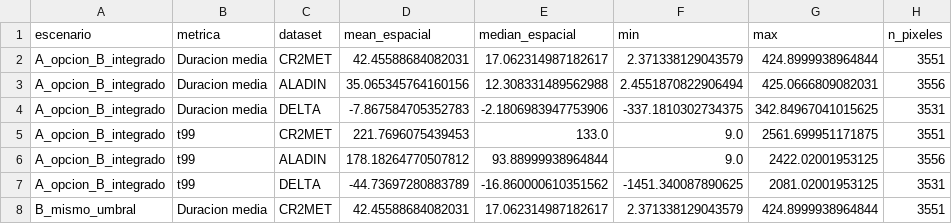
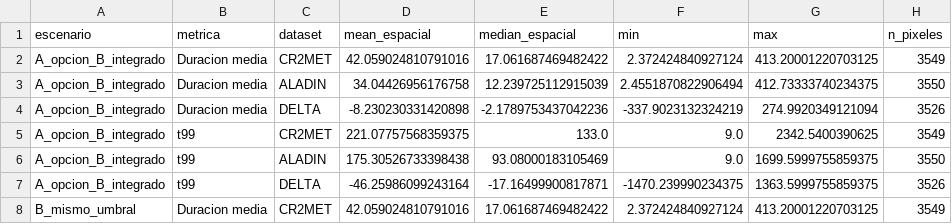
Before and after one commit to PabloGomez-97/TESIS, a CSV file: _pregunta7_outputs/resumen_pregunta7.csv, drawn as a sheet; only a part is shown; the diff covers the shown part only.

```diff
--- a/_pregunta7_outputs/resumen_pregunta7.csv
+++ b/_pregunta7_outputs/resumen_pregunta7.csv
@@ -1,8 +1,8 @@
 escenario,metrica,dataset,mean_espacial,median_espacial,min,max,n_pixeles
-A_opcion_B_integrado,Duracion media,CR2MET,42.45588684082031,17.062314987182617,2.371338129043579,424.8999938964844,3551
-A_opcion_B_integrado,Duracion media,ALADIN,35.065345764160156,12.308331489562988,2.4551870822906494,425.0666809082031,3556
-A_opcion_B_integrado,Duracion media,DELTA,-7.867584705352783,-2.1806983947753906,-337.1810302734375,342.84967041015625,3531
-A_opcion_B_integrado,t99,CR2MET,221.7696075439453,133.0,9.0,2561.699951171875,3551
-A_opcion_B_integrado,t99,ALADIN,178.18264770507812,93.88999938964844,9.0,2422.02001953125,3556
-A_opcion_B_integrado,t99,DELTA,-44.73697280883789,-16.860000610351562,-1451.340087890625,2081.02001953125,3531
-B_mismo_umbral,Duracion media,CR2MET,42.45588684082031,17.062314987182617,2.371338129043579,424.8999938964844,3551
+A_opcion_B_integrado,Duracion media,CR2MET,42.059024810791016,17.061687469482422,2.372424840927124,413.20001220703125,3549
+A_opcion_B_integrado,Duracion media,ALADIN,34.04426956176758,12.239725112915039,2.4551870822906494,412.73333740234375,3550
+A_opcion_B_integrado,Duracion media,DELTA,-8.230230331420898,-2.1789753437042236,-337.9023132324219,274.9920349121094,3526
+A_opcion_B_integrado,t99,CR2MET,221.07757568359375,133.0,9.0,2342.5400390625,3549
+A_opcion_B_integrado,t99,ALADIN,175.30526733398438,93.08000183105469,9.0,1699.5999755859375,3550
+A_opcion_B_integrado,t99,DELTA,-46.25986099243164,-17.16499900817871,-1470.239990234375,1363.5999755859375,3526
+B_mismo_umbral,Duracion media,CR2MET,42.059024810791016,17.061687469482422,2.372424840927124,413.20001220703125,3549
```
Also changed, not shown: 44 edited cells elsewhere in this file, outputs_pregunta7_bootstrap/bootstrap_summary.csv, 5 other files.
